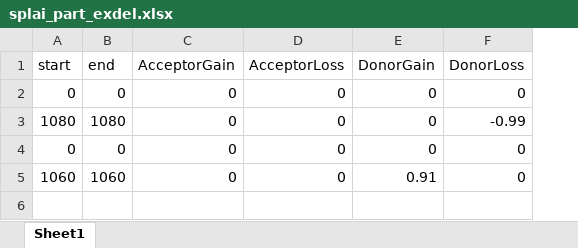
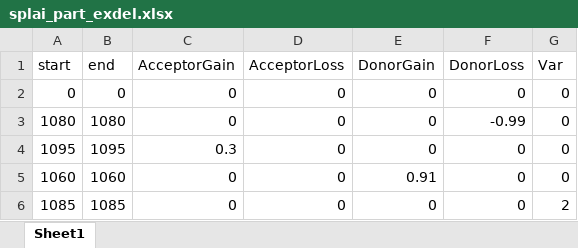
Before and after one commit to ysut/R-Projects, an Excel workbook: genome_plot/situations/04_partexdel/splai_part_exdel.xlsx, sheet Sheet1, drawn as a sheet; values as stored, in another font and other column widths than the file's, no borders; the diff names each change by its address in the sheet, - before the commit and + after, or states it on an @@ line.

```diff
--- a/genome_plot/situations/04_partexdel/splai_part_exdel.xlsx (sheet Sheet1)
+++ b/genome_plot/situations/04_partexdel/splai_part_exdel.xlsx (sheet Sheet1)
+column G (Var), rows 2-5: all 0
-A4 (start): 0
+A4 (start): 1095
-B4 (end): 0
+B4 (end): 1095
-C4 (AcceptorGain): 0
+C4 (AcceptorGain): 0.3
+row 6: 1085 | 1085 | 0 | 0 | 0 | 0 | 2
```
Also changed, not shown: genome_plot/situations/01_pseudoexon/splai_pseudoexon.xlsx, genome_plot/situations/02_exskip/splai_exonskip.xlsx, 8 other files.
